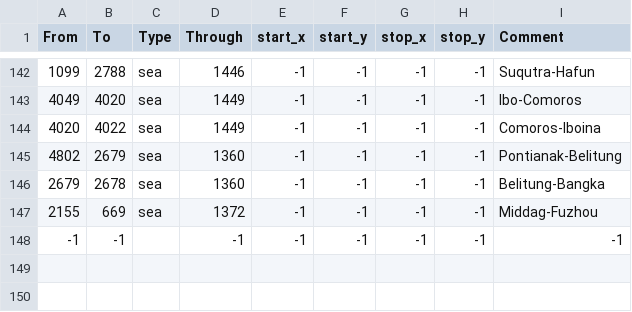
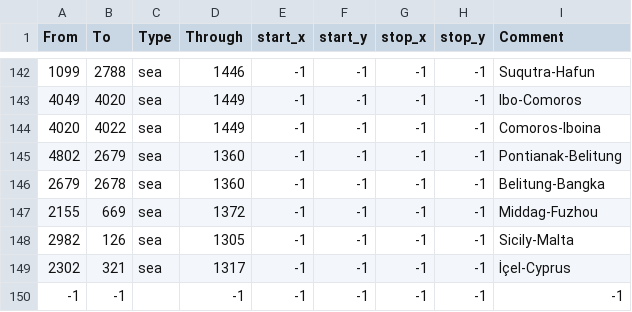
Before and after one commit to Moon90x/AnteBellumRedux, a CSV file: map/adjacencies.csv, drawn as a sheet; only a part is shown, gaps mark what is left out; the diff names each change by its address in the sheet, - before the commit and + after, or states it on an @@ line.

```diff
--- a/map/adjacencies.csv
+++ b/map/adjacencies.csv
+row 148: 2982 | 126 | sea | 1305 | -1 | -1 | -1 | -1 | Sicily-Malta
+row 149: 2302 | 321 | sea | 1317 | -1 | -1 | -1 | -1 | İçel-Cyprus
```
Also changed, not shown: 15 other files.
